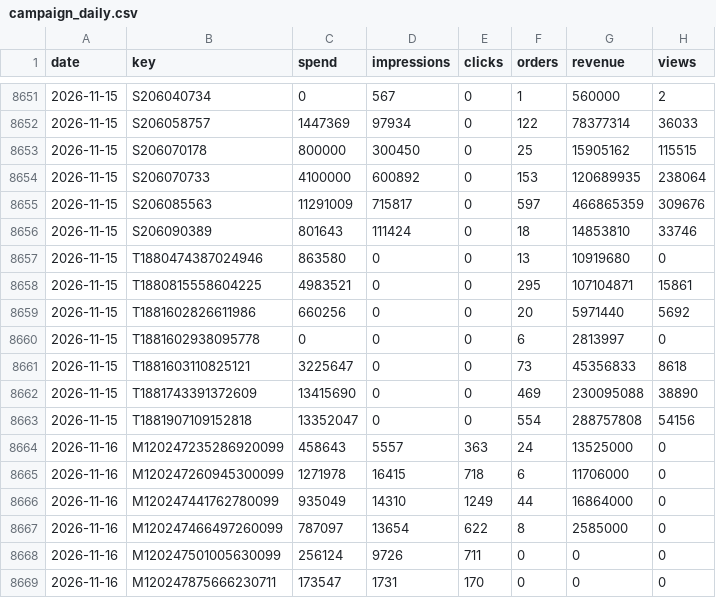
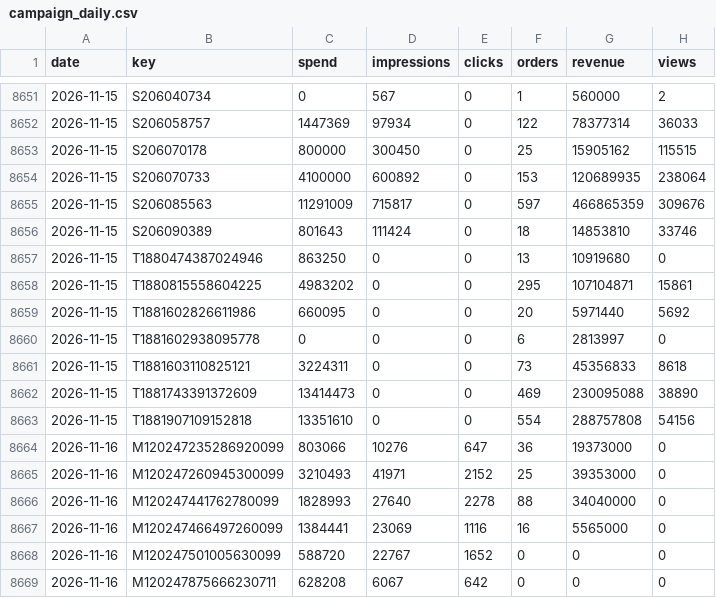
Before and after one commit to vynguyen-HO/ezs-dashboard, a CSV file: media/data/campaign_daily.csv, drawn as a sheet; only a part is shown, gaps mark what is left out; the diff covers the shown part only.

```diff
--- a/media/data/campaign_daily.csv
+++ b/media/data/campaign_daily.csv
@@ -8656,14 +8656,14 @@ date,key,spend,impressions,clicks,orders,revenue,views
 2026-11-15,S206090389,801643,111424,0,18,14853810,33746
-2026-11-15,T1880474387024946,863580,0,0,13,10919680,0
-2026-11-15,T1880815558604225,4983521,0,0,295,107104871,15861
-2026-11-15,T1881602826611986,660256,0,0,20,5971440,5692
+2026-11-15,T1880474387024946,863250,0,0,13,10919680,0
+2026-11-15,T1880815558604225,4983202,0,0,295,107104871,15861
+2026-11-15,T1881602826611986,660095,0,0,20,5971440,5692
 2026-11-15,T1881602938095778,0,0,0,6,2813997,0
-2026-11-15,T1881603110825121,3225647,0,0,73,45356833,8618
-2026-11-15,T1881743391372609,13415690,0,0,469,230095088,38890
-2026-11-15,T1881907109152818,13352047,0,0,554,288757808,54156
-2026-11-16,M120247235286920099,458643,5557,363,24,13525000,0
-2026-11-16,M120247260945300099,1271978,16415,718,6,11706000,0
-2026-11-16,M120247441762780099,935049,14310,1249,44,16864000,0
-2026-11-16,M120247466497260099,787097,13654,622,8,2585000,0
-2026-11-16,M120247501005630099,256124,9726,711,0,0,0
-2026-11-16,M120247875666230711,173547,1731,170,0,0,0
+2026-11-15,T1881603110825121,3224311,0,0,73,45356833,8618
+2026-11-15,T1881743391372609,13414473,0,0,469,230095088,38890
+2026-11-15,T1881907109152818,13351610,0,0,554,288757808,54156
+2026-11-16,M120247235286920099,803066,10276,647,36,19373000,0
+2026-11-16,M120247260945300099,3210493,41971,2152,25,39353000,0
+2026-11-16,M120247441762780099,1828993,27640,2278,88,34040000,0
+2026-11-16,M120247466497260099,1384441,23069,1116,16,5565000,0
+2026-11-16,M120247501005630099,588720,22767,1652,0,0,0
+2026-11-16,M120247875666230711,628208,6067,642,0,0,0
```
Also changed, not shown: 139 edited cells elsewhere in this file, media/data/meta_ads_daily.csv, media/data/tiktok_live_daily.csv, 8 other files.
